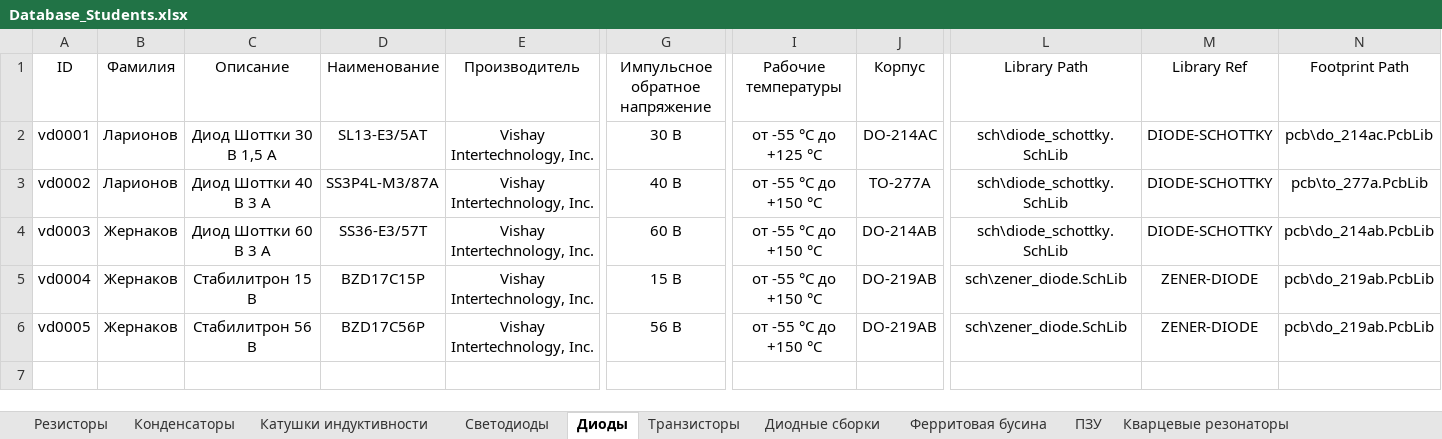
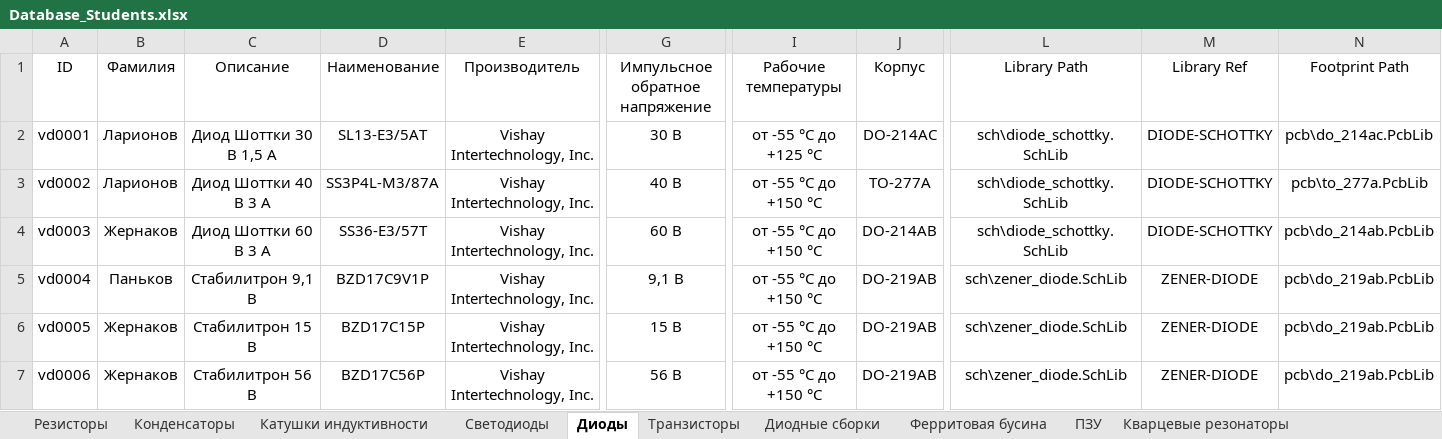
Before and after one commit to TonyCooT/Altium_BEng, an Excel workbook: library/Database_Students.xlsx, sheet Диоды, drawn as a sheet; only a part is shown, gaps mark what is left out; values as stored, in another font and other column widths than the file's, no borders; rows hold the shown columns only; the diff names each change by its address in the sheet, - before the commit and + after, or states it on an @@ line.

Commit message:
Добавил стабилитрон с импульсным обратным напряжением 9,1 В. Также внёс изменения в УГО преобразователя напряжения.

```diff
--- a/library/Database_Students.xlsx (sheet Диоды)
+++ b/library/Database_Students.xlsx (sheet Диоды)
-B5 (Фамилия): Жернаков
+B5 (Фамилия): Паньков
-C5 (Описание): Стабилитрон 15 В
+C5 (Описание): Стабилитрон 9,1 В
-D5 (Наименование): BZD17C15P
+D5 (Наименование): BZD17C9V1P
-G5 (Импульсное обратное напряжение): 15 В
+G5 (Импульсное обратное напряжение): 9,1 В
-C6 (Описание): Стабилитрон 56 В
+C6 (Описание): Стабилитрон 15 В
-D6 (Наименование): BZD17C56P
+D6 (Наименование): BZD17C15P
-G6 (Импульсное обратное напряжение): 56 В
+G6 (Импульсное обратное напряжение): 15 В
+row 7: vd0006 | Жернаков | Стабилитрон 56 В | BZD17C56P | Vishay Intertechnology, Inc. | 56 В | от -55 °С до +150 °С | DO-219AB | sch\zener_diode.SchLib | ZENER-DIODE | pcb\do_219ab.PcbLib
```
Also changed, not shown: 1 other file.
